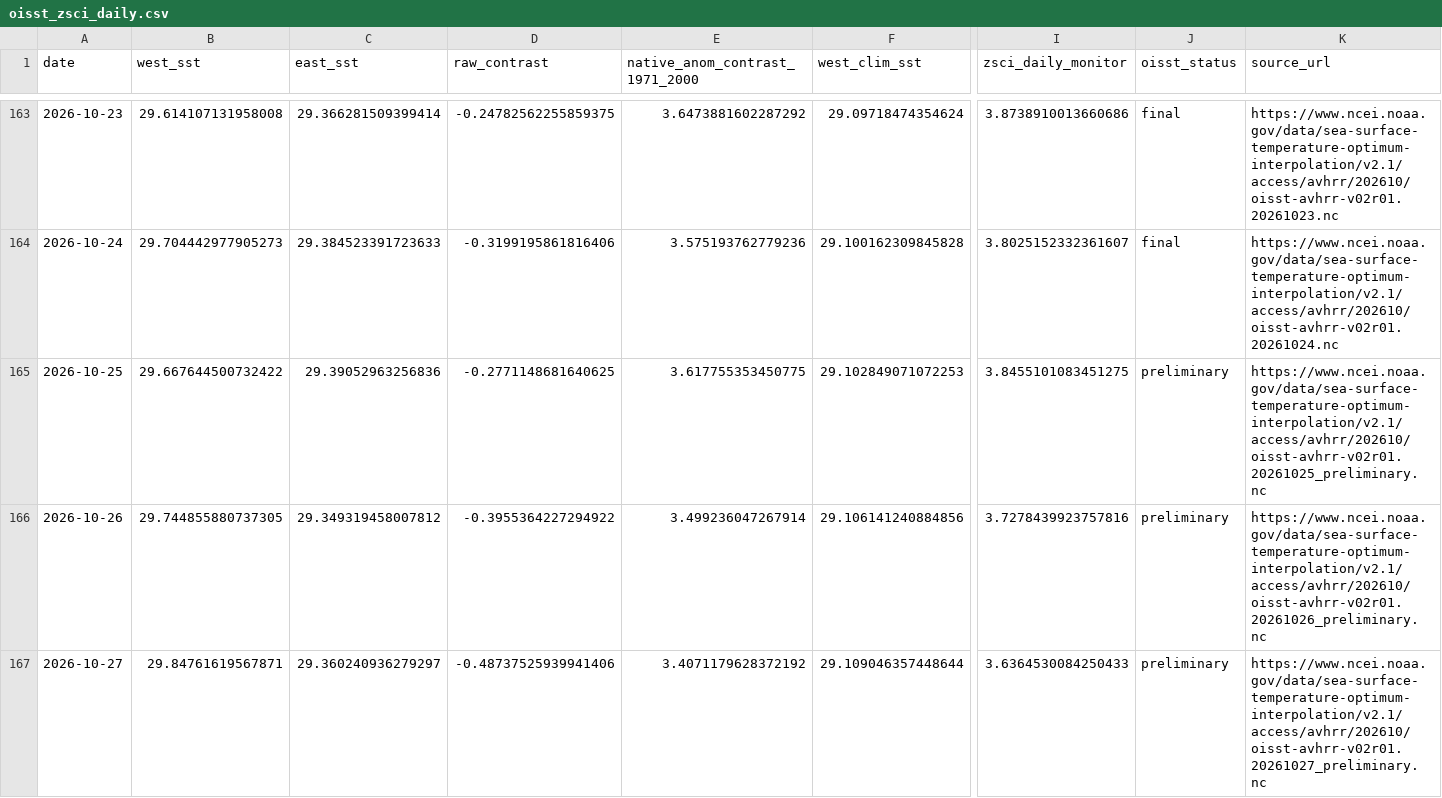
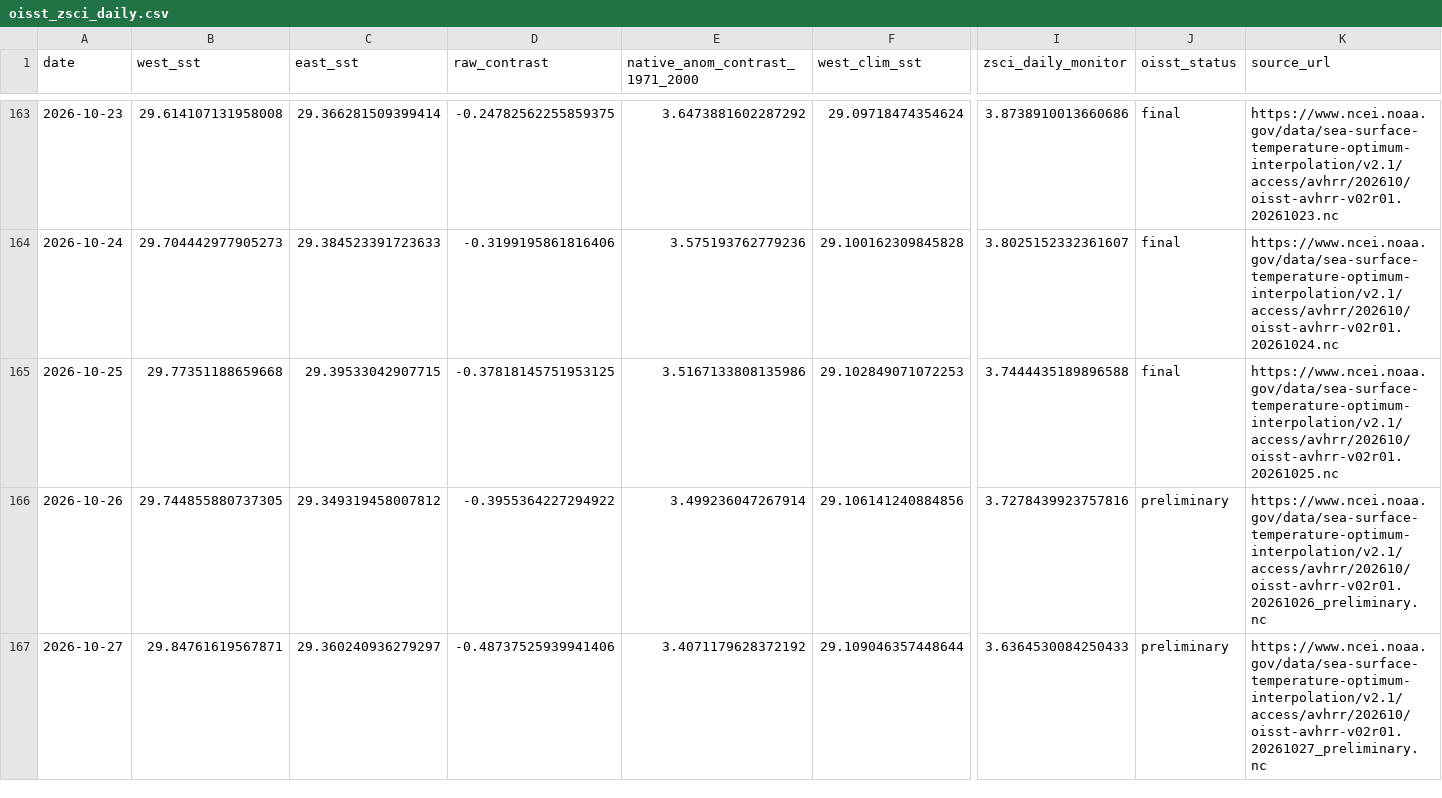
Before and after one commit to wiz-ball-5/zsci-monitoring, a CSV file: data/processed/oisst_zsci_daily.csv, drawn as a sheet; only a part is shown, gaps mark what is left out; the diff covers the shown part only; the diff names each change by its address in the sheet, - before the commit and + after, or states it on an @@ line.

```diff
--- a/data/processed/oisst_zsci_daily.csv
+++ b/data/processed/oisst_zsci_daily.csv
-B165 (west_sst): 29.667644500732422
+B165 (west_sst): 29.77351188659668
-C165 (east_sst): 29.39052963256836
+C165 (east_sst): 29.39533042907715
-D165 (raw_contrast): -0.2771148681640625
+D165 (raw_contrast): -0.37818145751953125
-E165 (native_anom_contrast_1971_2000): 3.617755353450775
+E165 (native_anom_contrast_1971_2000): 3.5167133808135986
-I165 (zsci_daily_monitor): 3.8455101083451275
+I165 (zsci_daily_monitor): 3.7444435189896588
-J165 (oisst_status): preliminary
+J165 (oisst_status): final
-K165 (source_url): https://www.ncei.noaa.gov/data/sea-surface-temperature-optimum-interpolation/v2.1/access/avhrr/202610/oisst-avhrr-v02r01.20261025_preliminary.nc
+K165 (source_url): https://www.ncei.noaa.gov/data/sea-surface-temperature-optimum-interpolation/v2.1/access/avhrr/202610/oisst-avhrr-v02r01.20261025.nc
```
Also changed, not shown: 1 added row elsewhere in this file, data/processed/oisst_zsci_monthly_monitor.csv, 1 other file.
